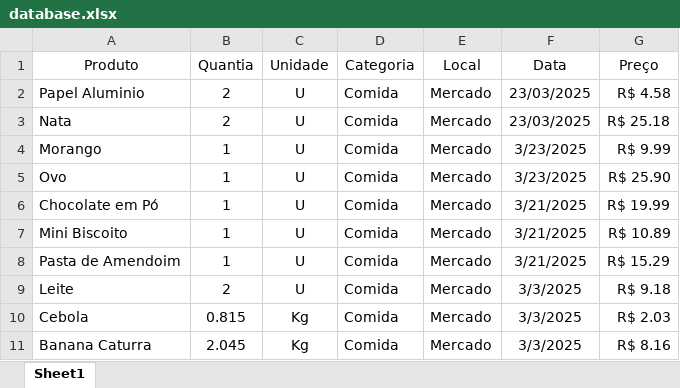
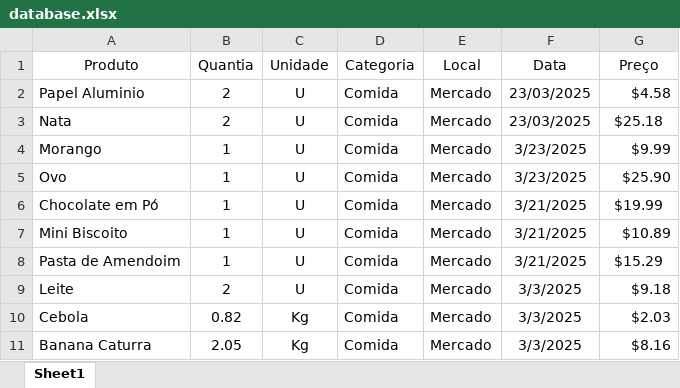
Before and after one commit to DanichelsonHD/Python, an Excel workbook: Planilha de Gastos/src/database.xlsx, sheet Sheet1, drawn as a sheet; values as stored, in another font and other column widths than the file's, no borders; the diff names each change by its address in the sheet, - before the commit and + after, or states it on an @@ line.

```diff
--- a/Planilha de Gastos/src/database.xlsx (sheet Sheet1)
+++ b/Planilha de Gastos/src/database.xlsx (sheet Sheet1)
-G2 (Preço): R$ 4.58
+G2 (Preço): $4.58
-G3 (Preço): R$ 25.18
+G3 (Preço): $25.18
-G4 (Preço): R$ 9.99
+G4 (Preço): $9.99
-G5 (Preço): R$ 25.90
+G5 (Preço): $25.90
-G6 (Preço): R$ 19.99
+G6 (Preço): $19.99
-G7 (Preço): R$ 10.89
+G7 (Preço): $10.89
-G8 (Preço): R$ 15.29
+G8 (Preço): $15.29
-G9 (Preço): R$ 9.18
+G9 (Preço): $9.18
-B10 (Quantia): 0.815
+B10 (Quantia): 0.82
-G10 (Preço): R$ 2.03
+G10 (Preço): $2.03
-B11 (Quantia): 2.045
+B11 (Quantia): 2.05
-G11 (Preço): R$ 8.16
+G11 (Preço): $8.16
```
Also changed, not shown: 12 other files.
